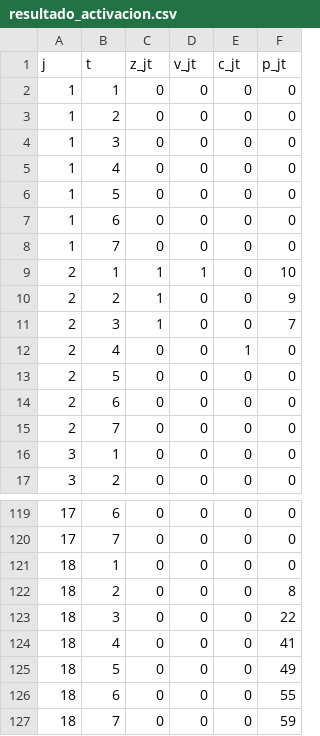
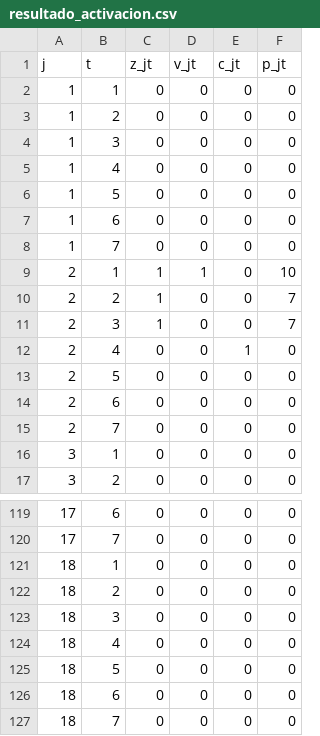
Before and after one commit to Flo-aq/ICS113-2026-1-Proyecto, a CSV file: resultados/resultado_activacion.csv, drawn as a sheet; only a part is shown, gaps mark what is left out.

Commit message:
Modify values in resultado_activacion.csv
Updated values in resultado_activacion.csv to reflect new data.

```diff
--- a/resultados/resultado_activacion.csv
+++ b/resultados/resultado_activacion.csv
@@ -9,3 +9,3 @@ j,t,z_jt,v_jt,c_jt,p_jt
 2,1,1,1,0,10
-2,2,1,0,0,9
+2,2,1,0,0,7
 2,3,1,0,0,7
@@ -121,7 +121,7 @@ j,t,z_jt,v_jt,c_jt,p_jt
 18,1,0,0,0,0
-18,2,0,0,0,8
-18,3,0,0,0,22
-18,4,0,0,0,41
-18,5,0,0,0,49
-18,6,0,0,0,55
-18,7,0,0,0,59
+18,2,0,0,0,0
+18,3,0,0,0,0
+18,4,0,0,0,0
+18,5,0,0,0,0
+18,6,0,0,0,0
+18,7,0,0,0,0
```
